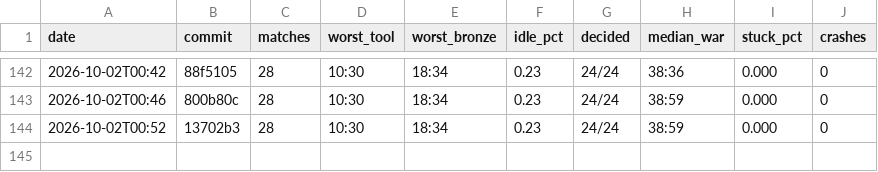
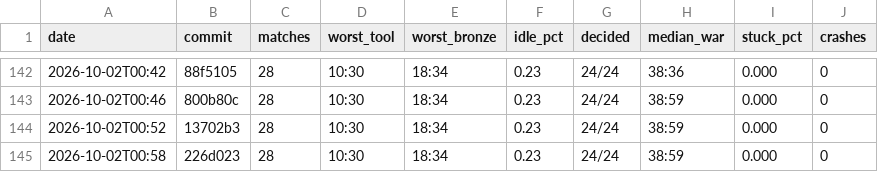
Before and after one commit to DigiMonk73/Empires, a CSV file: docs/metrics/ai.csv, drawn as a sheet; only a part is shown, gaps mark what is left out; the diff names each change by its address in the sheet, - before the commit and + after, or states it on an @@ line.

```diff
--- a/docs/metrics/ai.csv
+++ b/docs/metrics/ai.csv
+row 145: 2026-10-02T00:58 | 226d023 | 28 | 10:30 | 18:34 | 0.23 | 24/24 | 38:59 | 0.000 | 0
```
Also changed, not shown: docs/metrics/battle.csv, docs/metrics/econ.csv, 6 other files.
